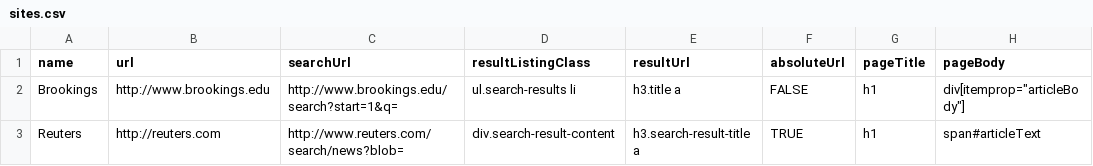
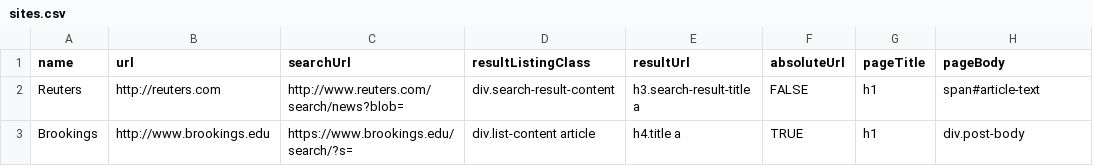
Before and after one commit to REMitchell/python-crawling, a CSV file: 3-Advanced-Crawlers/sites.csv, drawn as a sheet.

Commit message:
Brookings changed their site layout

```diff
--- a/3-Advanced-Crawlers/sites.csv
+++ b/3-Advanced-Crawlers/sites.csv
@@ -1,3 +1,3 @@
 name,url,searchUrl,resultListingClass,resultUrl,absoluteUrl,pageTitle,pageBody
-Brookings,http://www.brookings.edu,http://www.brookings.edu/search?start=1&q=,ul.search-results li,h3.title a,FALSE,h1,div[itemprop="articleBody"]
-Reuters,http://reuters.com,http://www.reuters.com/search/news?blob=,div.search-result-content,h3.search-result-title a,TRUE,h1,span#articleText
+Reuters,http://reuters.com,http://www.reuters.com/search/news?blob=,div.search-result-content,h3.search-result-title a,FALSE,h1,span#article-text
+Brookings,http://www.brookings.edu,https://www.brookings.edu/search/?s=,div.list-content article,h4.title a,TRUE,h1,div.post-body
```
